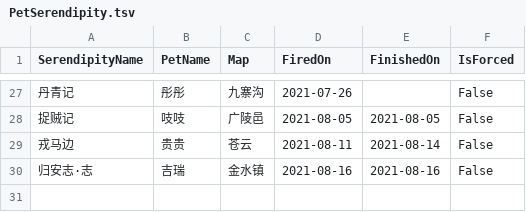
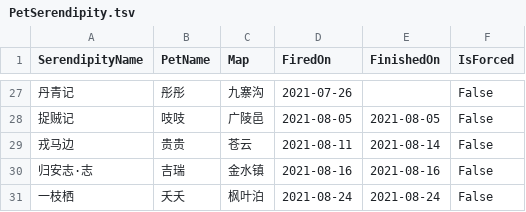
Before and after one commit to whc2001/_notes, a TSV file: PetSerendipity.tsv, drawn as a sheet; only a part is shown, gaps mark what is left out; the diff names each change by its address in the sheet, - before the commit and + after, or states it on an @@ line.

Commit message:
Update PetSerendipity.tsv

```diff
--- a/PetSerendipity.tsv
+++ b/PetSerendipity.tsv
+row 31: 一枝栖 | 夭夭 | 枫叶泊 | 2021-08-24 | 2021-08-24 | False
```
